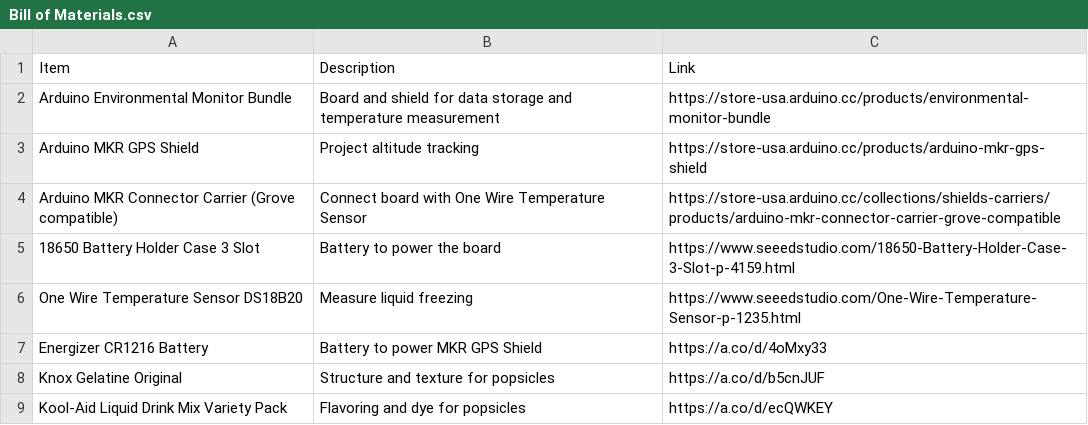
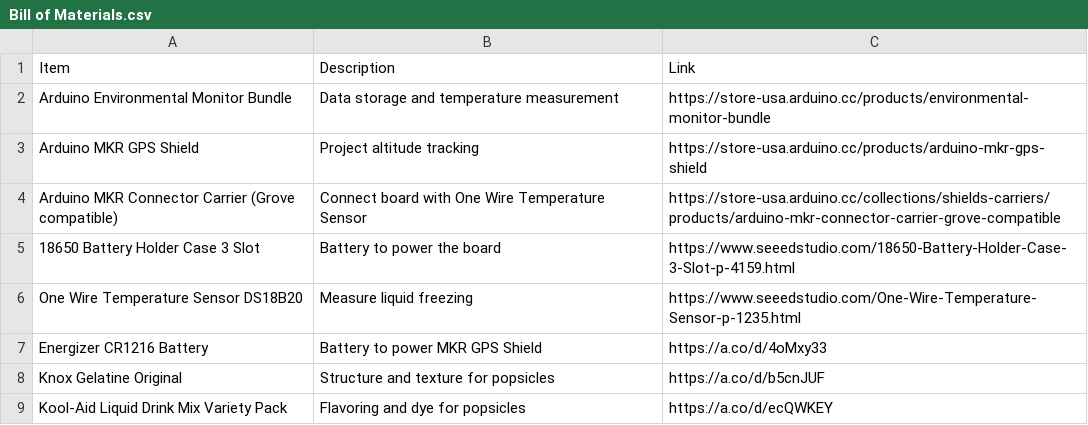
Before and after one commit to RyanLua/slushosphere, a CSV file: Bill of Materials.csv, drawn as a sheet.

Commit message:
Shorten description

```diff
--- a/Bill of Materials.csv
+++ b/Bill of Materials.csv
@@ -1,3 +1,3 @@
 Item,Description,Link
-Arduino Environmental Monitor Bundle,Board and shield for data storage and temperature measurement,https://store-usa.arduino.cc/products/environmental-monitor-bundle
+Arduino Environmental Monitor Bundle,Data storage and temperature measurement,https://store-usa.arduino.cc/products/environmental-monitor-bundle
 Arduino MKR GPS Shield,Project altitude tracking,https://store-usa.arduino.cc/products/arduino-mkr-gps-shield
```
